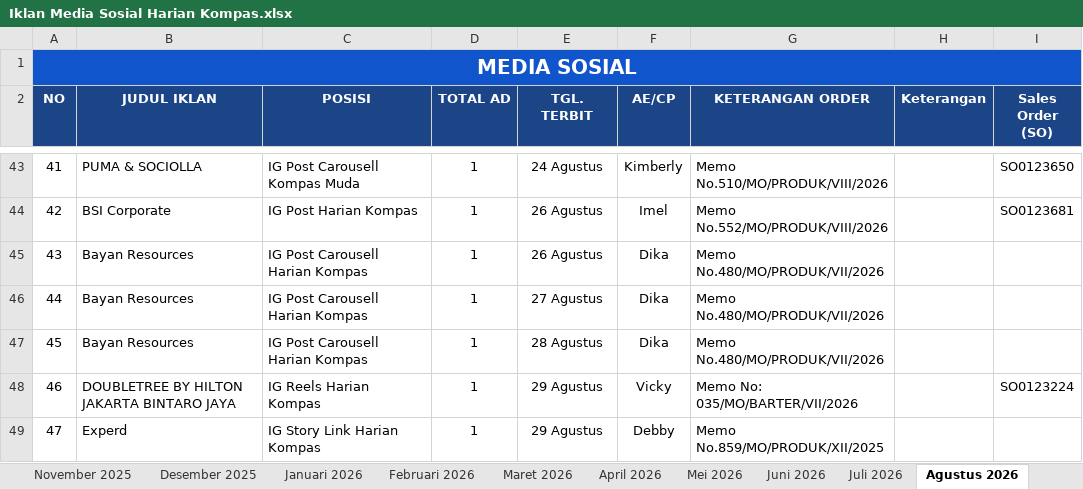
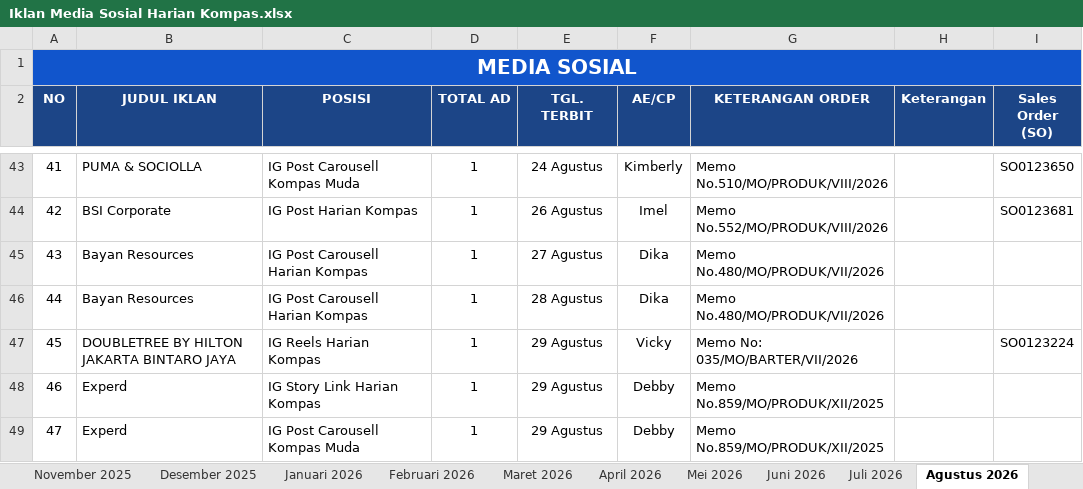
Before and after one commit to tejun219/iklanmedsos.kompas, an Excel workbook: Iklan Media Sosial Harian Kompas.xlsx, sheet Agustus 2026, drawn as a sheet; only a part is shown, gaps mark what is left out; the shorter side is filled out with more unchanged rows; values as stored, in another font and other column widths than the file's, no borders; charts and pictures not drawn; removed rows and columns are numbered as before the commit, all else as after; the diff names each change by its address in the sheet, - before the commit and + after, or states it on an @@ line.

Commit message:
Auto-update outline data: 2026-08-28 16:02:07

```diff
--- a/Iklan Media Sosial Harian Kompas.xlsx (sheet Agustus 2026)
+++ b/Iklan Media Sosial Harian Kompas.xlsx (sheet Agustus 2026)
-row 45: 43 | Bayan Resources | IG Post Carousell Harian Kompas | 1 | 26 Agustus | Dika | Memo No.480/MO/PRODUK/VII/2026
@@ column A (NO) renumbered from row 45 down @@
```
Also changed, not shown: 1 other file.
